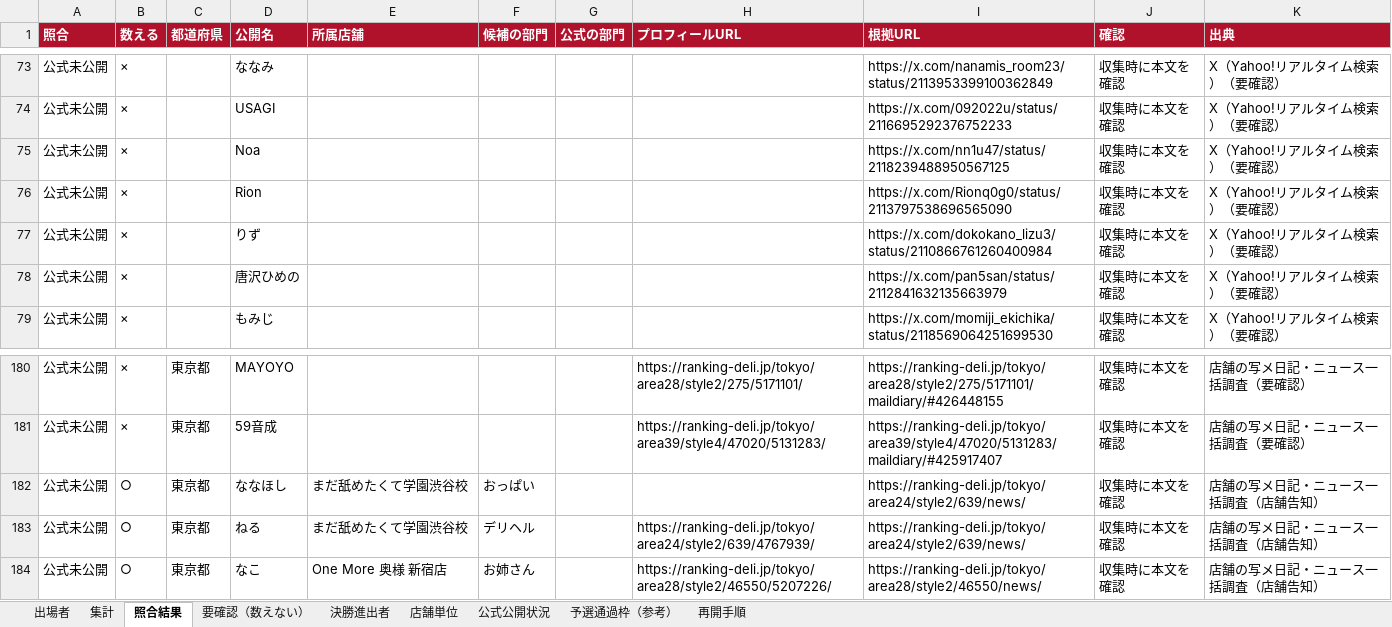
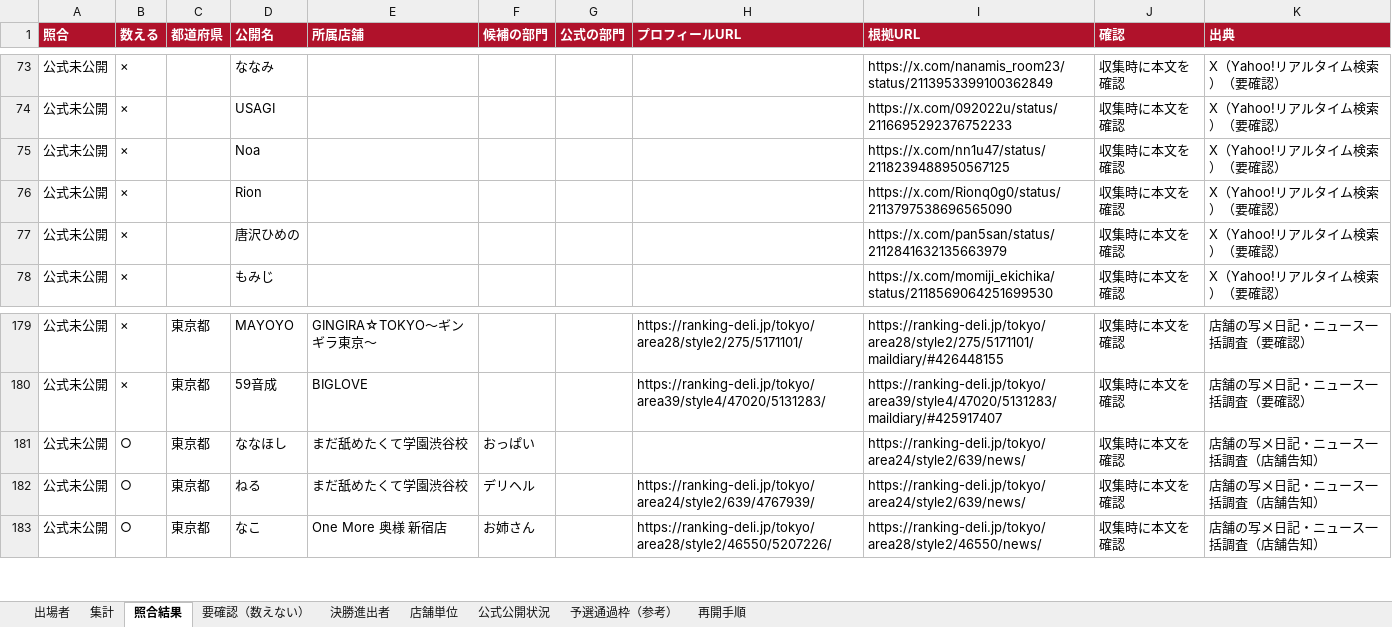
Before and after one commit to 33shuhei-dev/name-missheaven-2026-map, an Excel workbook: research/missekichika-2026/missekichika2026_entrants_2026-11-06.xlsx, sheet 照合結果, drawn as a sheet; only a part is shown, gaps mark what is left out; values as stored, in another font and other column widths than the file's, no borders; removed rows and columns are numbered as before the commit, all else as after; the diff covers the shown part only; the diff names each change by its address in the sheet, - before the commit and + after, or states it on an @@ line.

```diff
--- a/research/missekichika-2026/missekichika2026_entrants_2026-11-06.xlsx (sheet 照合結果)
+++ b/research/missekichika-2026/missekichika2026_entrants_2026-11-06.xlsx (sheet 照合結果)
-row 77: 公式未公開 | × |  | りず |  |  |  |  | https://x.com/dokokano_lizu3/status/2110866761260400984 | 収集時に本文を確認 | X（Yahoo!リアルタイム検索）（要確認）
-E179 (所属店舗): (empty)
+E179 (所属店舗): GINGIRA☆TOKYO～ギンギラ東京～
-E180 (所属店舗): (empty)
+E180 (所属店舗): BIGLOVE
```
Also changed, not shown: 27 edited cells elsewhere in this sheet, sheet 出場者, sheet 要確認（数えない）, 2 other files.
